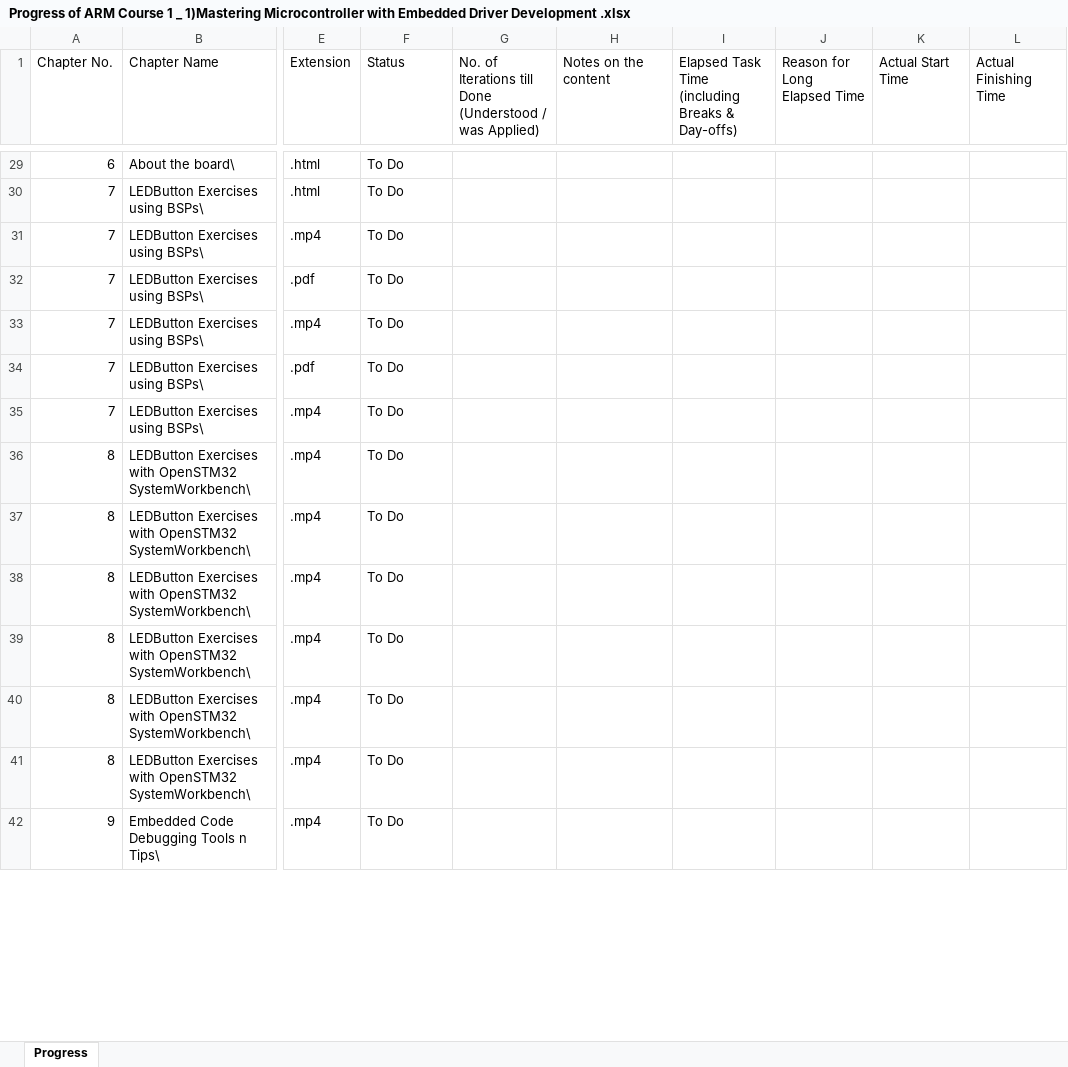
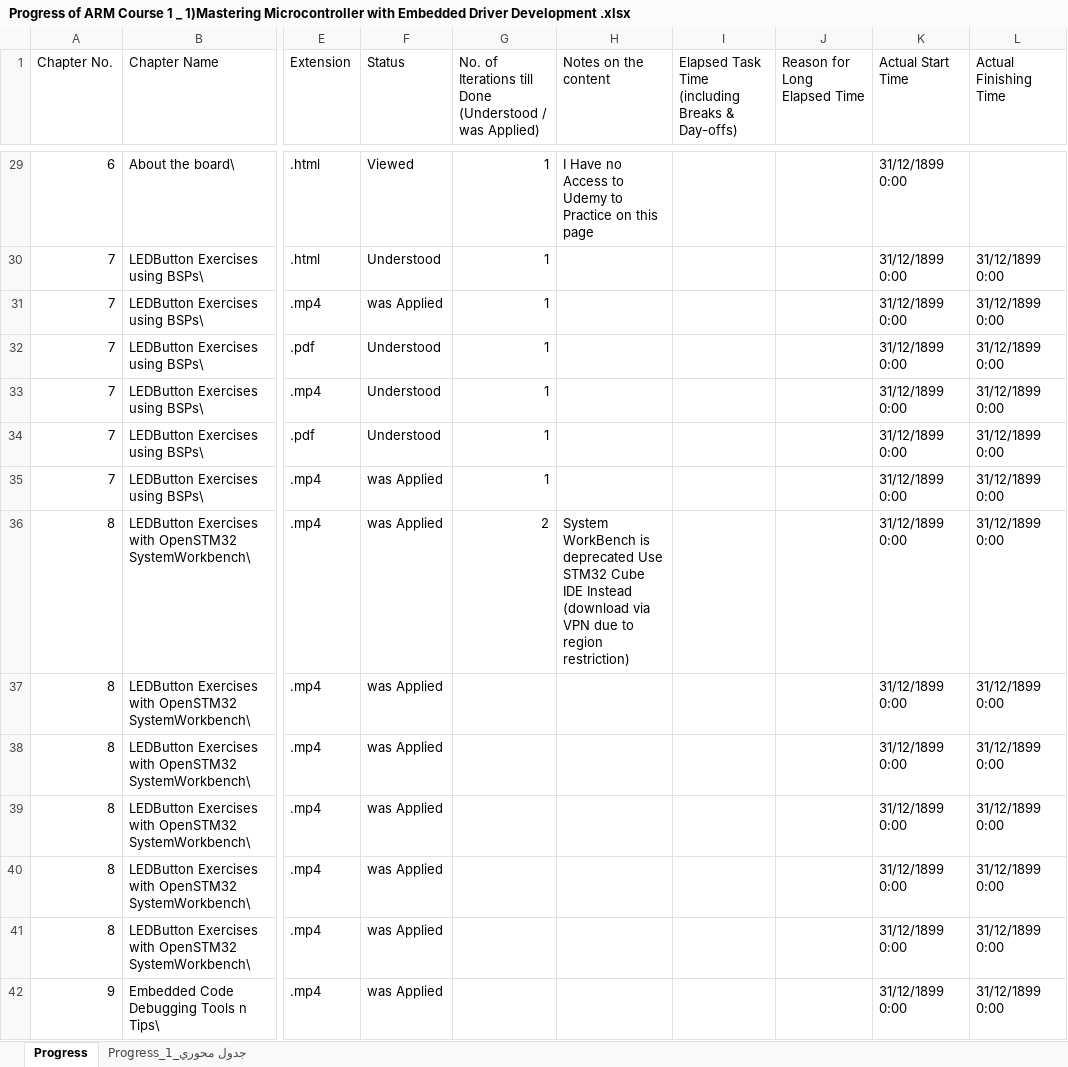
Before and after one commit to Ebrahim-Dawod/ARM-Course-1-Projects, an Excel workbook: Progress of ARM Course 1 _ 1)Mastering Microcontroller with Embedded Driver Development .xlsx, sheet Progress, drawn as a sheet; only a part is shown, gaps mark what is left out; values as stored, in another font and other column widths than the file's, no cell formats; conditional formats and table styles not drawn; the diff covers the shown part only; the diff names each change by its address in the sheet, - before the commit and + after, or states it on an @@ line.

```diff
--- a/Progress of ARM Course 1 _ 1)Mastering Microcontroller with Embedded Driver Development .xlsx (sheet Progress)
+++ b/Progress of ARM Course 1 _ 1)Mastering Microcontroller with Embedded Driver Development .xlsx (sheet Progress)
+sheet tab: جدول محوري_Progress_1
-F29 (Status): To Do
+F29 (Status): Viewed
-G29:G35: (empty)
+G29:G35: 1
-H29 (Notes on the content): (empty)
+H29 (Notes on the content): I Have no Access to Udemy to Practice on this page
-K29:K42 (Actual Start Time): (empty)
+K29:K42 (Actual Start Time): 31/12/1899 0:00
-F30 (Status): To Do
+F30 (Status): Understood
-L30:L42 (Actual Finishing Time): (empty)
+L30:L42 (Actual Finishing Time): 31/12/1899 0:00
-F31 (Status): To Do
+F31 (Status): was Applied
-F32:F34 (Status): To Do
+F32:F34 (Status): Understood
-F35:F42 (Status): To Do
+F35:F42 (Status): was Applied
-G36: (empty)
+G36: 2
-H36 (Notes on the content): (empty)
+H36 (Notes on the content): System WorkBench is deprecated Use STM32 Cube IDE Instead (download via VPN due to region restriction)
```
Also changed, not shown: 530 edited cells elsewhere in this sheet, cell formats, formulas that keep their value.
